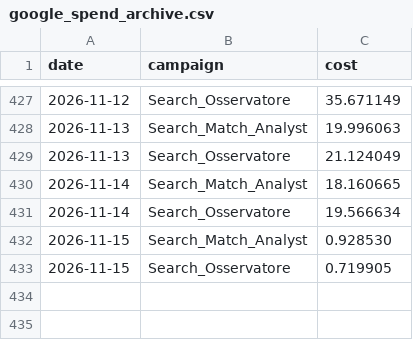
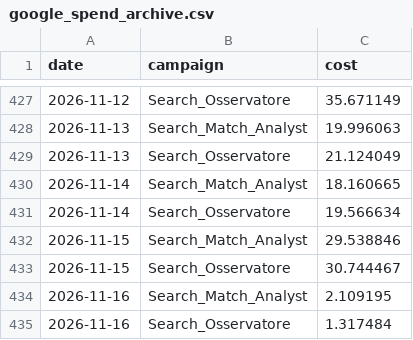
Before and after one commit to danieleconti78/dashboard-roas, a CSV file: google_spend_archive.csv, drawn as a sheet; only a part is shown, gaps mark what is left out.

```diff
--- a/google_spend_archive.csv
+++ b/google_spend_archive.csv
@@ -431,3 +431,5 @@ date,campaign,cost
 2026-11-14,Search_Osservatore,19.566634
-2026-11-15,Search_Match_Analyst,0.928530
-2026-11-15,Search_Osservatore,0.719905
+2026-11-15,Search_Match_Analyst,29.538846
+2026-11-15,Search_Osservatore,30.744467
+2026-11-16,Search_Match_Analyst,2.109195
+2026-11-16,Search_Osservatore,1.317484
```
Also changed, not shown: 1 other file.
